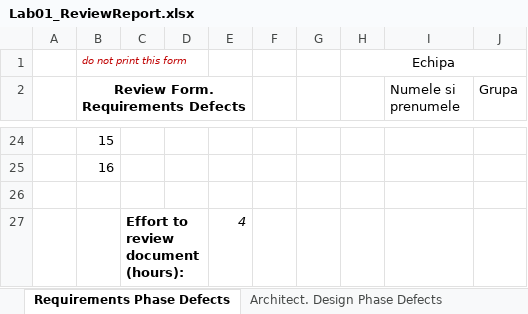
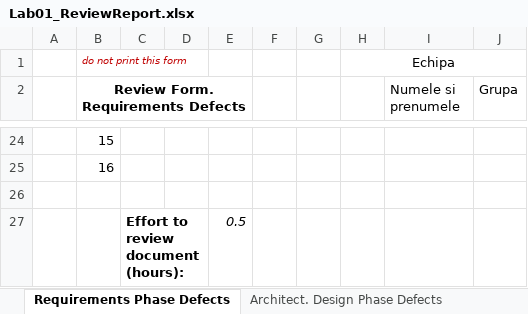
Before and after one commit to ilies-bogdan/vvss-echipa-1, an Excel workbook: Docs/Lab01/Lab01_ReviewReport.xlsx, sheet Requirements Phase Defects, drawn as a sheet; only a part is shown, gaps mark what is left out; values as stored, in another font and other column widths than the file's, no borders; the diff names each change by its address in the sheet, - before the commit and + after, or states it on an @@ line.

```diff
--- a/Docs/Lab01/Lab01_ReviewReport.xlsx (sheet Requirements Phase Defects)
+++ b/Docs/Lab01/Lab01_ReviewReport.xlsx (sheet Requirements Phase Defects)
-E27: 4
+E27: 0.5
```
Also changed, not shown: sheet Architect. Design Phase Defects, sheet Coding Phase Defects, 41 other files.
